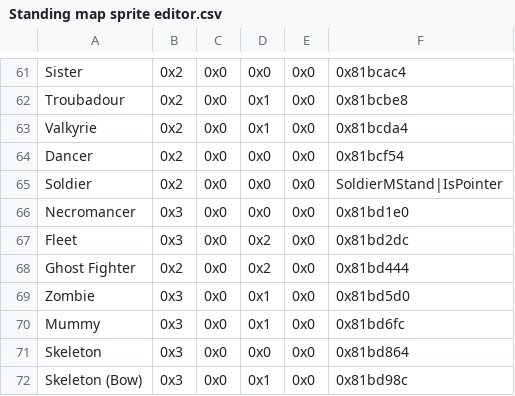
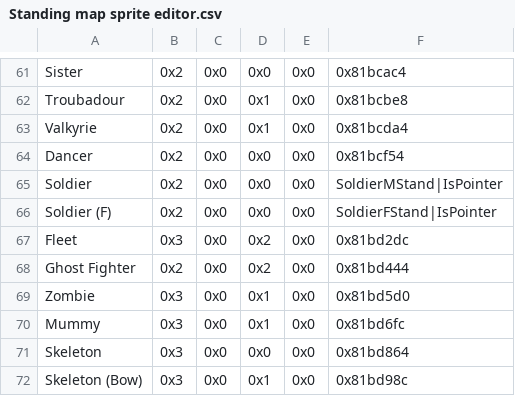
Before and after one commit to alecfcurrie/KeystoneSaga, a CSV file: Tables/NightmareModules/MapAnimations/Standing map sprite editor.csv, drawn as a sheet; only a part is shown, gaps mark what is left out.

Commit message:
Added Female Soldier Class and Animations

```diff
--- a/Tables/NightmareModules/MapAnimations/Standing map sprite editor.csv
+++ b/Tables/NightmareModules/MapAnimations/Standing map sprite editor.csv
@@ -65,3 +65,3 @@ Dancer,0x2,0x0,0x0,0x0,0x81bcf54
 Soldier,0x2,0x0,0x0,0x0,SoldierMStand|IsPointer
-Necromancer,0x3,0x0,0x0,0x0,0x81bd1e0
+Soldier (F),0x2,0x0,0x0,0x0,SoldierFStand|IsPointer
 Fleet,0x3,0x0,0x2,0x0,0x81bd2dc
```
Also changed, not shown: Tables/NightmareModules/CharactersClasses/ClassTable.csv, Tables/NightmareModules/MapAnimations/Misc map sprite editor.csv, 9 other files.
